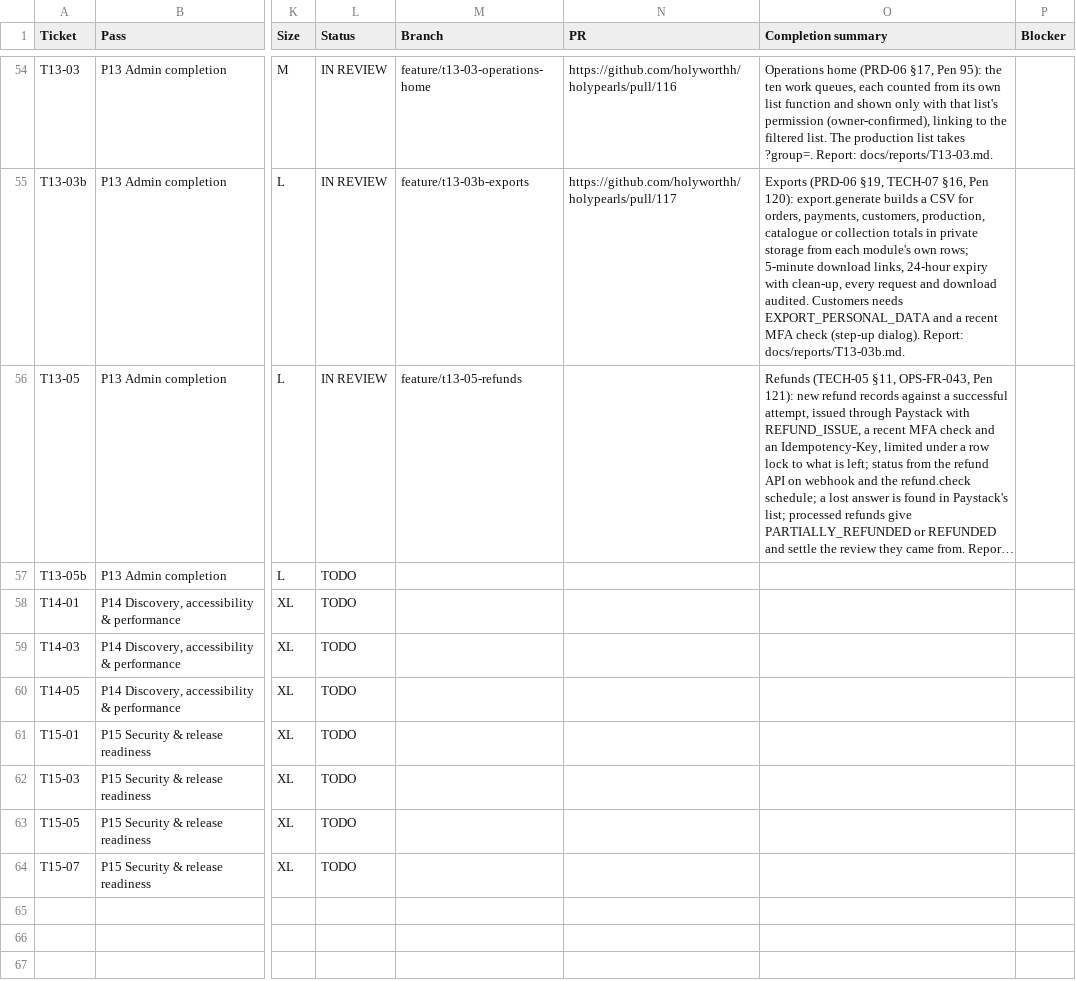
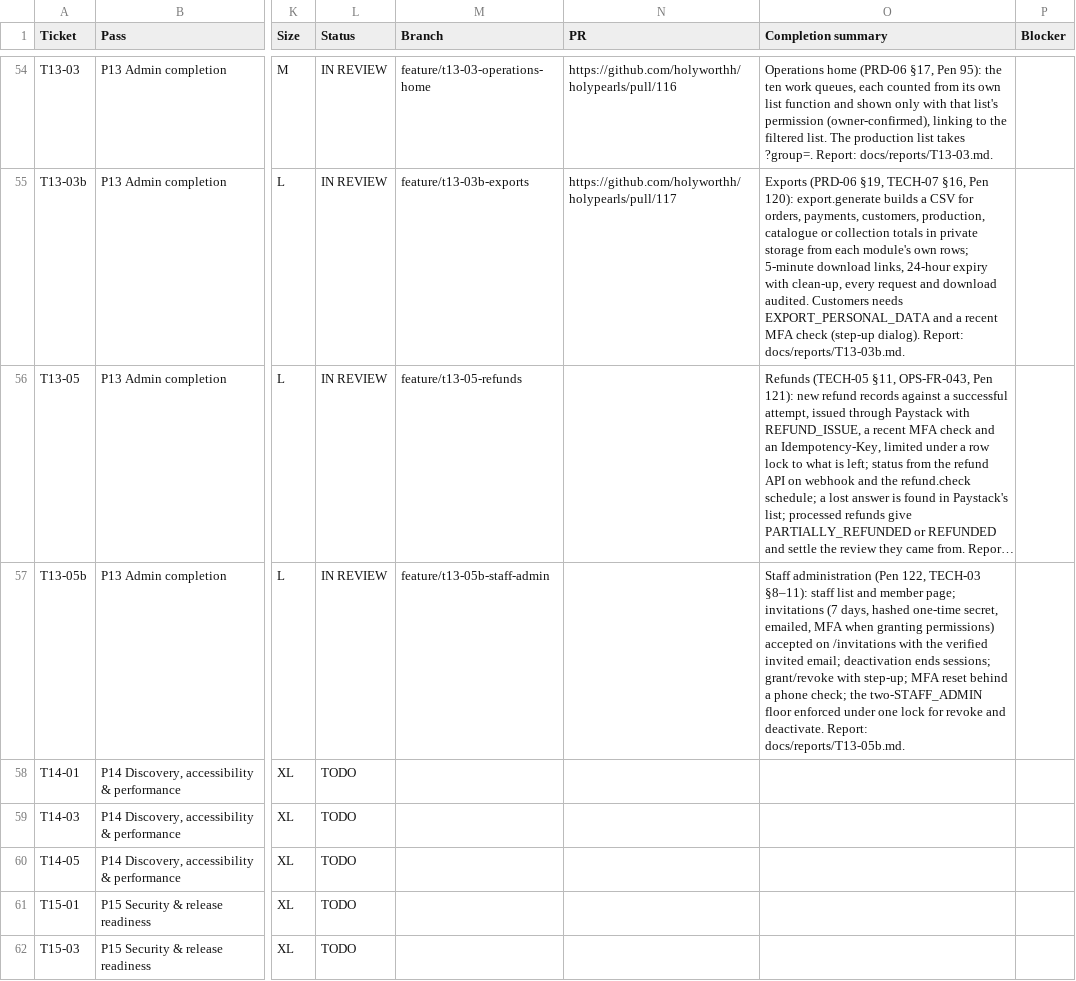
Before and after one commit to holyworthh/holypearls, a CSV file: docs/tracker/TICKETS.csv, drawn as a sheet; only a part is shown, gaps mark what is left out; the shorter side is filled out with more unchanged rows; long unchanged cells end in …; the diff names each change by its address in the sheet, - before the commit and + after, or states it on an @@ line.

Commit message:
feat(t13-05b): staff administration with invitations and the two-STAFF_ADMIN floor

```diff
--- a/docs/tracker/TICKETS.csv
+++ b/docs/tracker/TICKETS.csv
-L57 (Status): TODO
+L57 (Status): IN REVIEW
-M57 (Branch): (empty)
+M57 (Branch): feature/t13-05b-staff-admin
-O57 (Completion summary): (empty)
+O57 (Completion summary): Staff administration (Pen 122, TECH-03 §8–11): staff list and member page; invitations (7 days, hashed one-time secret, emailed, MFA when granting permissions) accepted on /invitations with the verified invited email; deactivation ends sessions; grant/revoke with step-up; MFA reset behind a phone check; the two-STAFF_ADMIN floor enforced under one lock for revoke and deactivate. Report: docs/reports/T13-05b.md.
```
Also changed, not shown: 22 other files.
